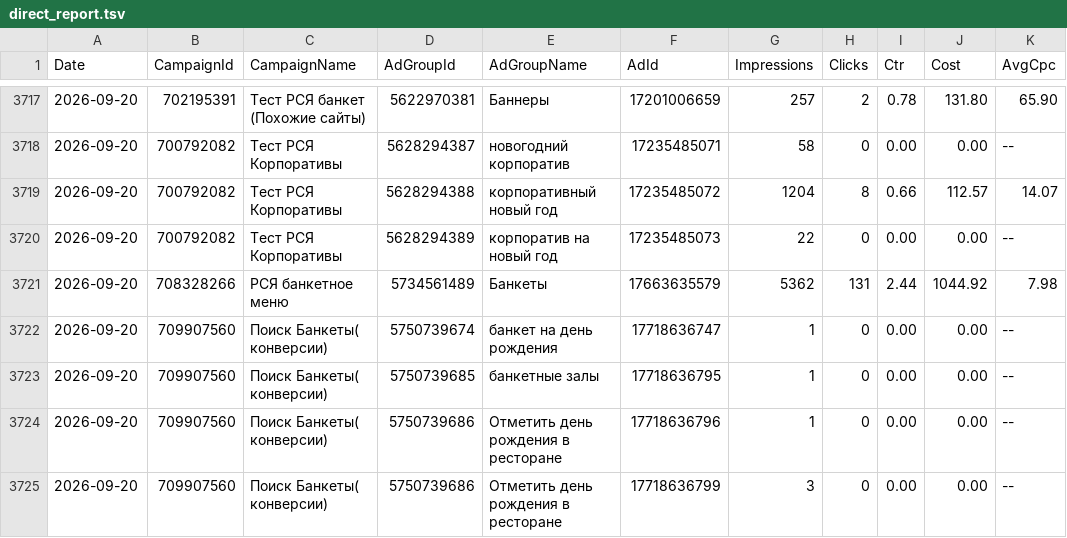
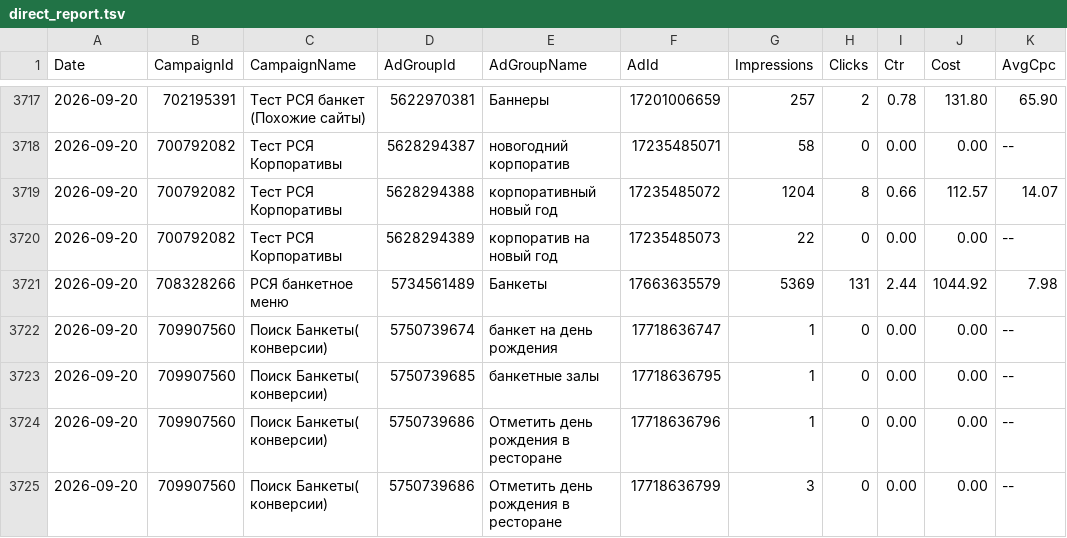
Before and after one commit to Alex19011901/advertising-control-pages, a TSV file: data/direct_report.tsv, drawn as a sheet; only a part is shown, gaps mark what is left out; the diff covers the shown part only; the diff names each change by its address in the sheet, - before the commit and + after, or states it on an @@ line.

```diff
--- a/data/direct_report.tsv
+++ b/data/direct_report.tsv
-G3721 (Impressions): 5362
+G3721 (Impressions): 5369
```
Also changed, not shown: 9 edited cells elsewhere in this file, 4 other files.
